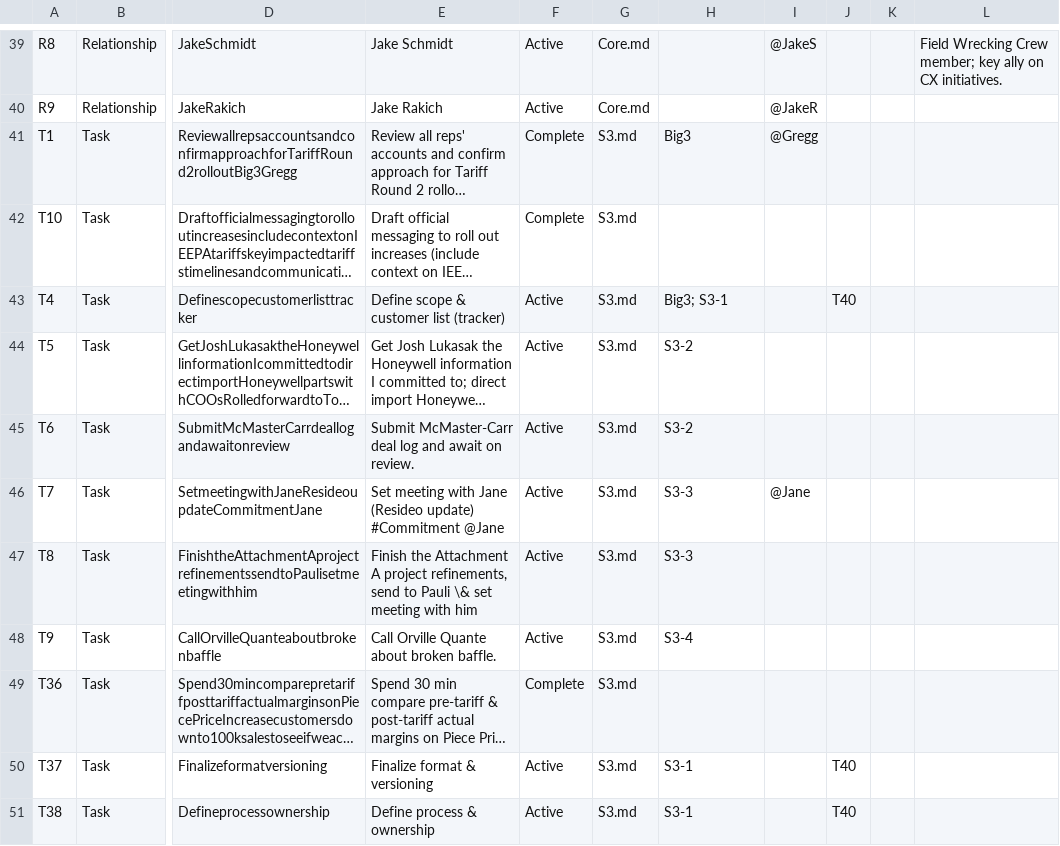
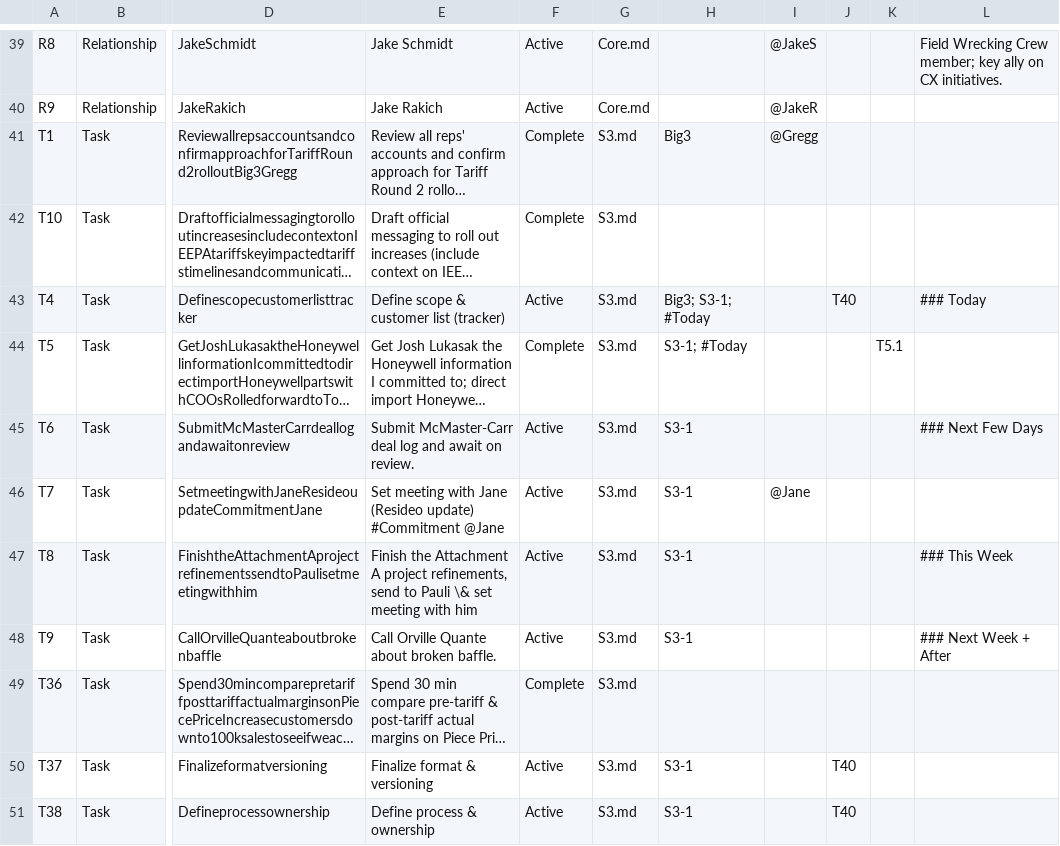
Before and after one commit to mikesturm/Kinetic, a CSV file: Kinetic-ID-Index.csv, drawn as a sheet; only a part is shown, gaps mark what is left out; long unchanged cells end in …; the diff covers the shown part only; the diff names each change by its address in the sheet, - before the commit and + after, or states it on an @@ line.

```diff
--- a/Kinetic-ID-Index.csv
+++ b/Kinetic-ID-Index.csv
-H43: Big3; S3-1
+H43: Big3; S3-1; #Today
-L43: (empty)
+L43: ### Today
-F44: Active
+F44: Complete
-H44: S3-2
+H44: S3-1; #Today
-K44: (empty)
+K44: T5.1
-H45: S3-2
+H45: S3-1
-L45: (empty)
+L45: ### Next Few Days
-H46:H47: S3-3
+H46:H47: S3-1
-L47: (empty)
+L47: ### This Week
-H48: S3-4
+H48: S3-1
-L48: (empty)
+L48: ### Next Week + After
```
Also changed, not shown: 3 added rows and 11 edited cells elsewhere in this file, Views/Projects_Open.csv, Views/Tasks_Active.csv, 5 other files.
